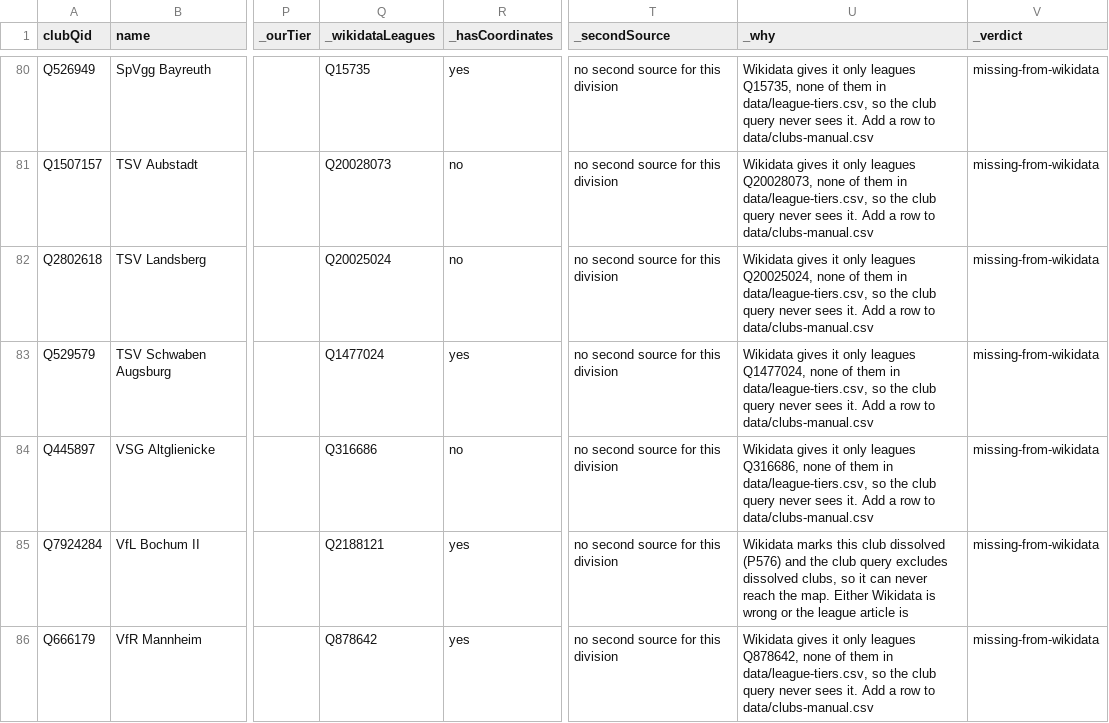
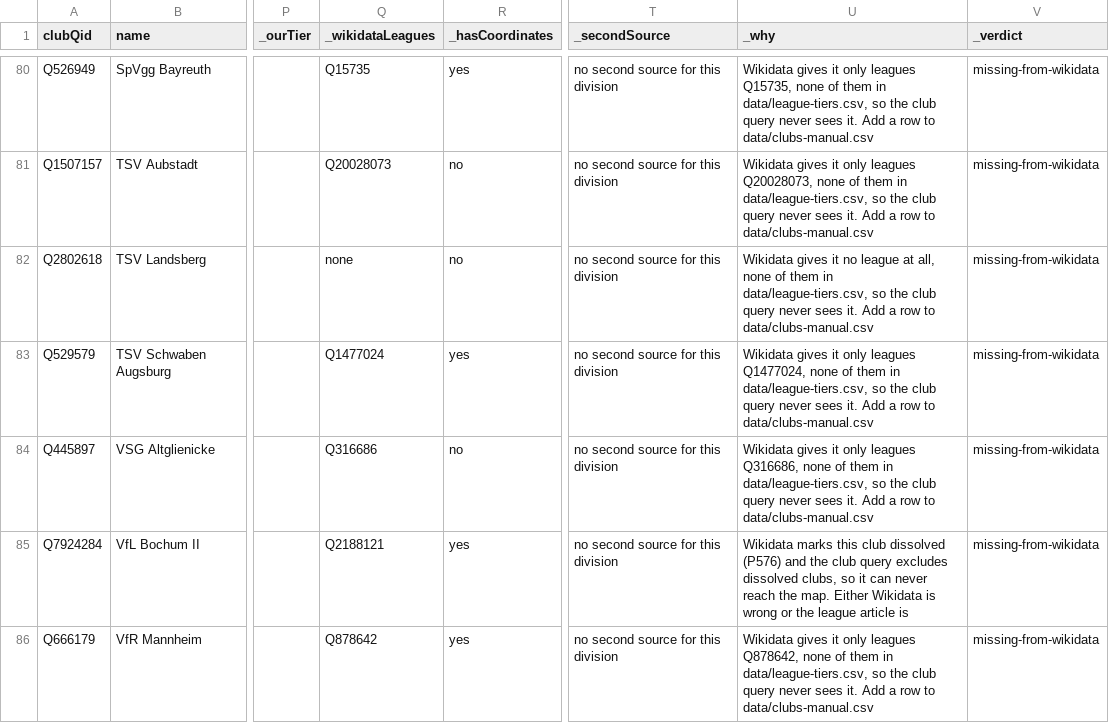
Before and after one commit to AlexGrozavul/Football, a CSV file: data/clubs/roster-review.csv, drawn as a sheet; only a part is shown, gaps mark what is left out; the diff covers the shown part only; the diff names each change by its address in the sheet, - before the commit and + after, or states it on an @@ line.

```diff
--- a/data/clubs/roster-review.csv
+++ b/data/clubs/roster-review.csv
-Q82 (_wikidataLeagues): Q20025024
+Q82 (_wikidataLeagues): none
-U82 (_why): …gives it only leagues Q20025024, none of…
+U82 (_why): …gives it no league at all, none of…
```
Also changed, not shown: 1 added row and 1 removed row elsewhere in this file.
